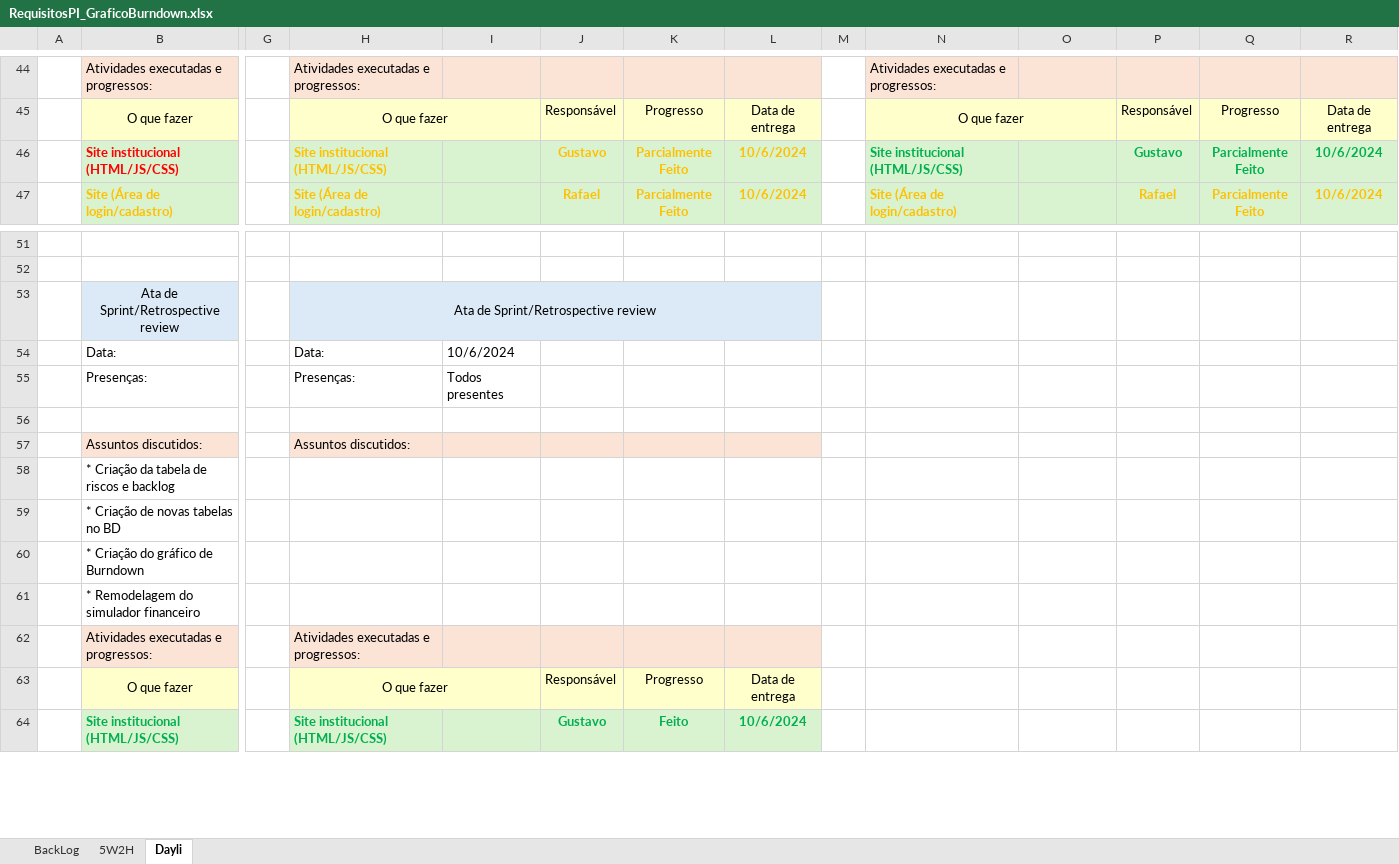
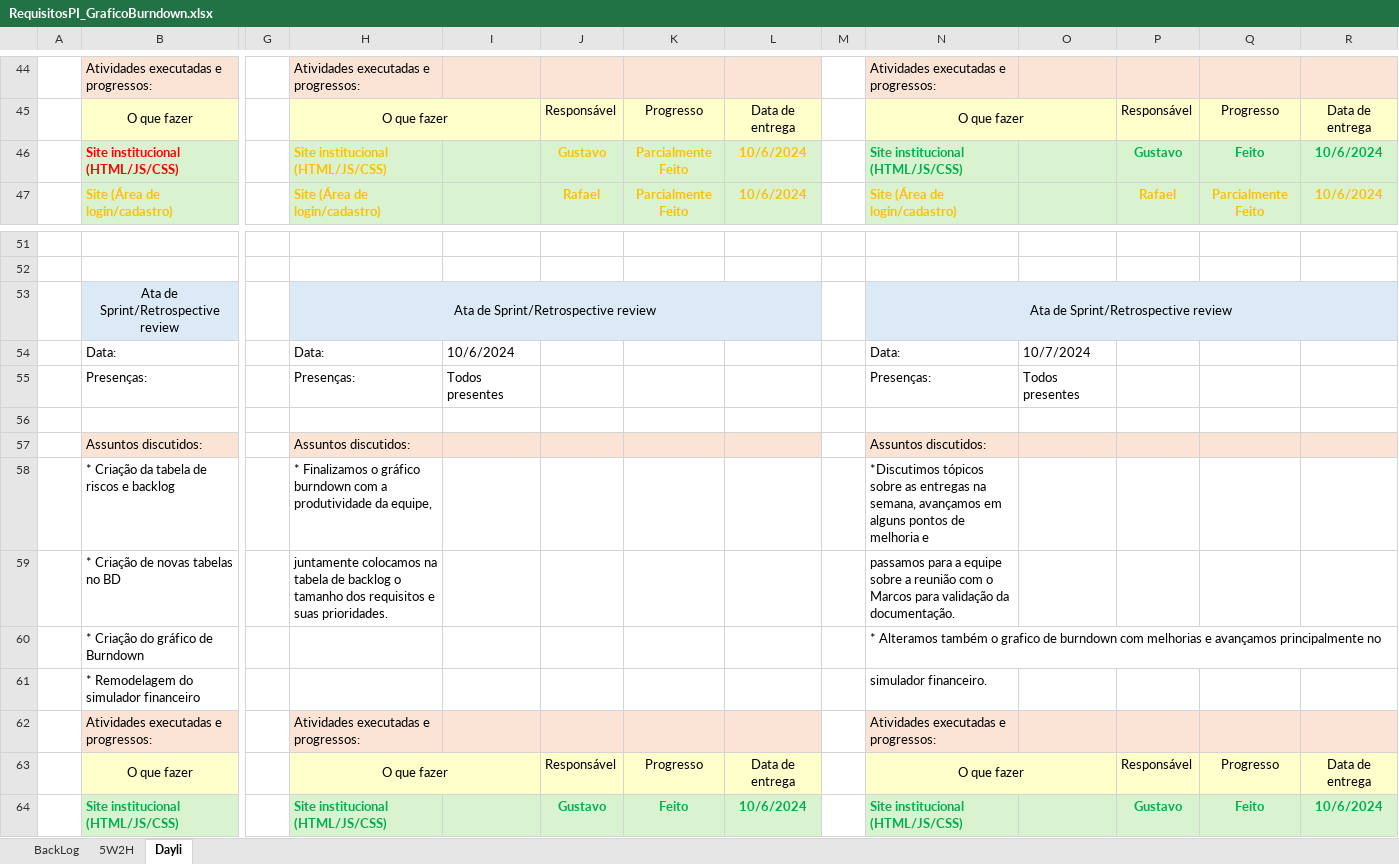
Before and after one commit to TECHDISEL/projeto-pi-diesel-2, an Excel workbook: Documentação/RequisitosPI_GraficoBurndown.xlsx, sheet Dayli, drawn as a sheet; only a part is shown, gaps mark what is left out; values as stored, in another font and other column widths than the file's, no borders; removed rows and columns are numbered as before the commit, all else as after; rows hold the shown columns only; the diff covers the shown part only; the diff names each change by its address in the sheet, - before the commit and + after, or states it on an @@ line.

Commit message:
Att Ata e Tabelas no BD

```diff
--- a/Documentação/RequisitosPI_GraficoBurndown.xlsx (sheet Dayli)
+++ b/Documentação/RequisitosPI_GraficoBurndown.xlsx (sheet Dayli)
-Q46: Parcialmente Feito
+Q46: Feito
-N53: (empty)
+N53: Ata de Sprint/Retrospective review
-N53:R53 fill: none
+N53:R53 fill: #DCEAF7
+N53:R53 merged
-N54: (empty)
+N54: Data:
-O54: (empty)
+O54: 10/7/2024
-N55: (empty)
+N55: Presenças:
-O55: (empty)
+O55: Todos presentes
-N57: (empty)
+N57: Assuntos discutidos:
-N57:R57 fill: none
+N57:R57 fill: #FBE3D6
-row 58:  | * Criação da tabela de riscos e backlog
-row 59:  | * Criação de novas tabelas no BD
-row 60:  | * Criação do gráfico de Burndown
-row 61:  | * Remodelagem do simulador financeiro
+row 58:  | * Criação da tabela de riscos e backlog |  | * Finalizamos o gráfico burndown com a produtividade da equipe, |  |  |  |  |  | *Discutimos tópicos sobre as entregas na semana, avançamos em alguns pontos de melhoria e
+row 59:  | * Criação de novas tabelas no BD |  | juntamente colocamos na tabela de backlog o tamanho dos requisitos e suas prioridades. |  |  |  |  |  | passamos para a equipe sobre a reunião com o Marcos para validação da documentação.
+row 60:  | * Criação do gráfico de Burndown |  |  |  |  |  |  |  | * Alteramos também o grafico de burndown com melhorias e avançamos principalmente no
+row 61:  | * Remodelagem do simulador financeiro |  |  |  |  |  |  |  | simulador financeiro.
-N62: (empty)
+N62: Atividades executadas e progressos:
-N62:R62 fill: none
+N62:R62 fill: #FBE3D6
-N63: (empty)
+N63: O que fazer
-N63:R63 fill: none
+N63:R63 fill: #FFFFCC
+N63:O63 merged
-P63: (empty)
+P63: Responsável
-Q63: (empty)
+Q63: Progresso
-R63: (empty)
+R63: Data de entrega
-N64: (empty)
+N64: Site institucional (HTML/JS/CSS)
-N64:R64 fill: none
+N64:R64 fill: #D9F2D0
-P64: (empty)
+P64: Gustavo
-Q64: (empty)
+Q64: Feito
-R64: (empty)
+R64: 10/6/2024
```
Also changed, not shown: 1 added row, 1 removed row, 20 edited cells and cell formats elsewhere in this sheet, sheet BackLog, charts or pictures, 3 other files.
